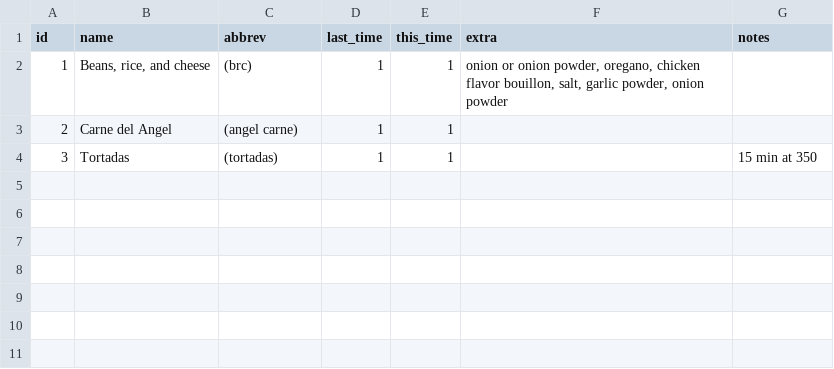
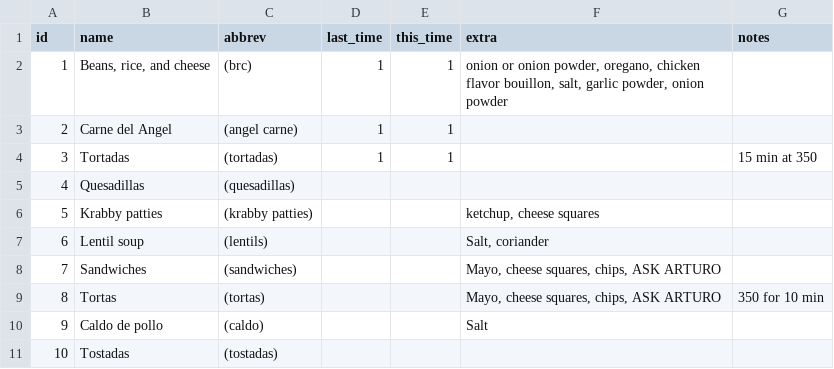
Before and after one commit to agonzalez52/groceries, a CSV file: Meals Table.csv, drawn as a sheet; the diff names each change by its address in the sheet, - before the commit and + after, or states it on an @@ line.

```diff
--- a/Meals Table.csv
+++ b/Meals Table.csv
+row 5: 4 | Quesadillas | (quesadillas)
+row 6: 5 | Krabby patties | (krabby patties) |  |  | ketchup, cheese squares
+row 7: 6 | Lentil soup | (lentils) |  |  | Salt, coriander
+row 8: 7 | Sandwiches | (sandwiches) |  |  | Mayo, cheese squares, chips, ASK ARTURO
+row 9: 8 | Tortas | (tortas) |  |  | Mayo, cheese squares, chips, ASK ARTURO | 350 for 10 min
+row 10: 9 | Caldo de pollo | (caldo) |  |  | Salt
+row 11: 10 | Tostadas | (tostadas)
```
Also changed, not shown: Ingredients Table.csv.
